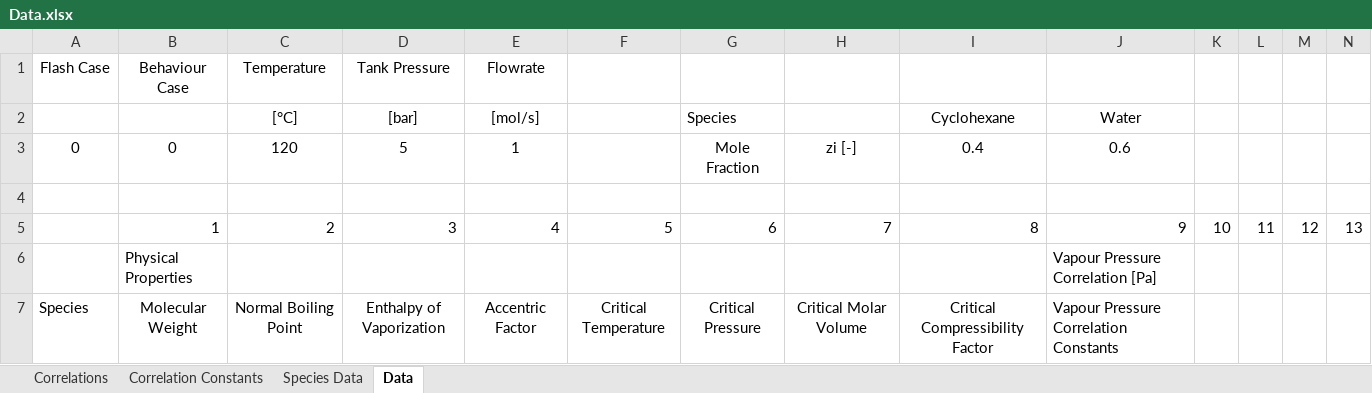
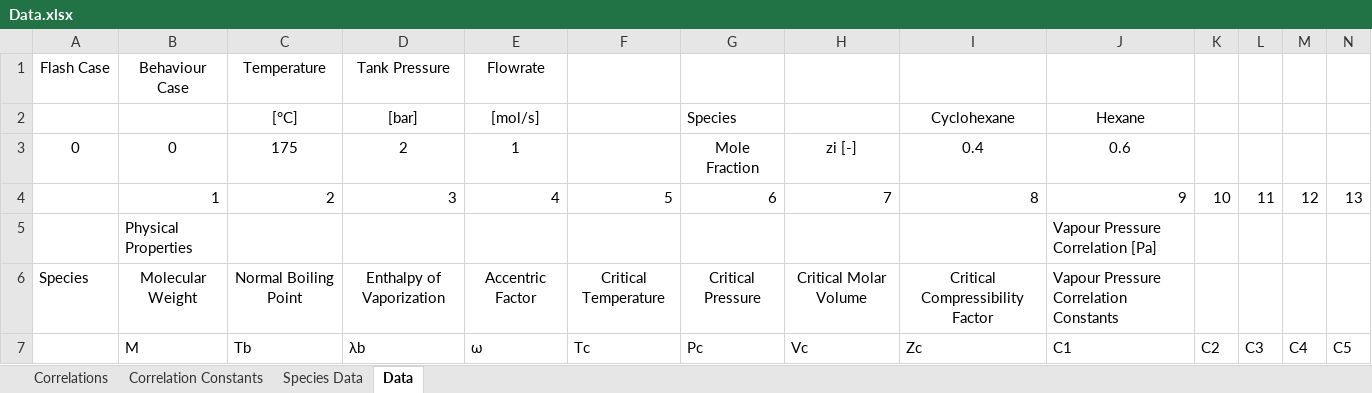
Before and after one commit to ArielBoucheikhchoukh/CHG4343-Flash-Separator, an Excel workbook: IO/Data.xlsx, sheet Data, drawn as a sheet; only a part is shown; the shorter side is filled out with more unchanged rows; values as stored, in another font and other column widths than the file's, no borders; rows hold the shown columns only; the diff names each change by its address in the sheet, - before the commit and + after, or states it on an @@ line.

```diff
--- a/IO/Data.xlsx (sheet Data)
+++ b/IO/Data.xlsx (sheet Data)
-J2: Water
+J2: Hexane
-C3: 120
+C3: 175
-D3: 5
+D3: 2
-row 4: (empty)
```
Also changed, not shown: sheet Species Data, charts or pictures, 1 other file.
